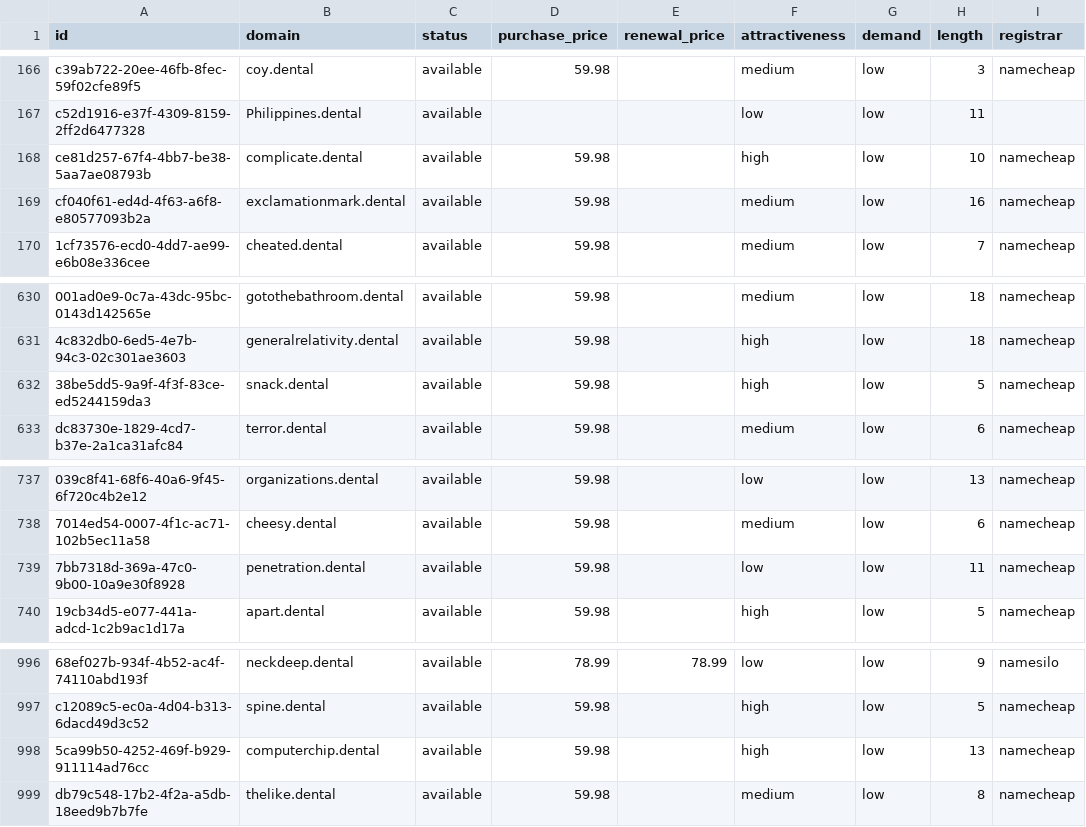
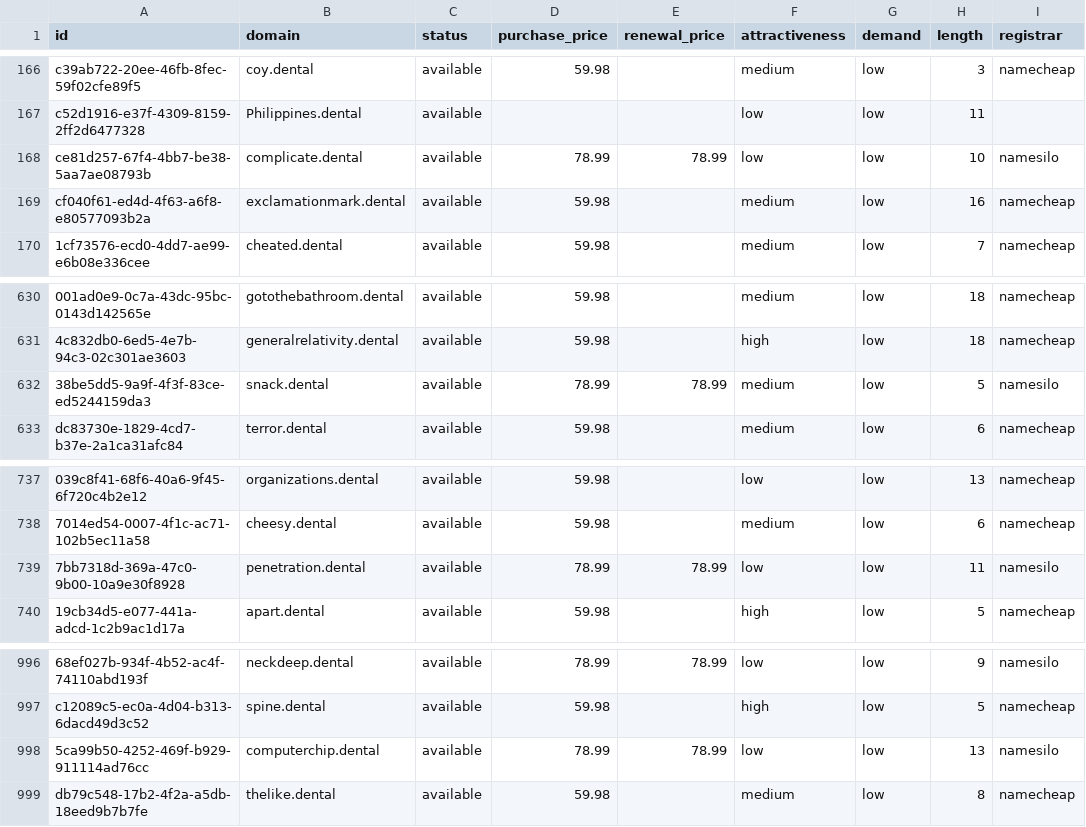
Before and after one commit to UniqueDomains/dental-oneword-domains, a CSV file: dental.csv, drawn as a sheet; only a part is shown, gaps mark what is left out; the diff names each change by its address in the sheet, - before the commit and + after, or states it on an @@ line.

Commit message:
Domains update

```diff
--- a/dental.csv
+++ b/dental.csv
-D168 (purchase_price): 59.98
+D168 (purchase_price): 78.99
-E168 (renewal_price): (empty)
+E168 (renewal_price): 78.99
-F168 (attractiveness): high
+F168 (attractiveness): low
-I168 (registrar): namecheap
+I168 (registrar): namesilo
-D632 (purchase_price): 59.98
+D632 (purchase_price): 78.99
-E632 (renewal_price): (empty)
+E632 (renewal_price): 78.99
-F632 (attractiveness): high
+F632 (attractiveness): medium
-I632 (registrar): namecheap
+I632 (registrar): namesilo
-D739 (purchase_price): 59.98
+D739 (purchase_price): 78.99
-E739 (renewal_price): (empty)
+E739 (renewal_price): 78.99
-I739 (registrar): namecheap
+I739 (registrar): namesilo
-D998 (purchase_price): 59.98
+D998 (purchase_price): 78.99
-E998 (renewal_price): (empty)
+E998 (renewal_price): 78.99
-F998 (attractiveness): high
+F998 (attractiveness): low
-I998 (registrar): namecheap
+I998 (registrar): namesilo
```
Also changed, not shown: 4 other files.
